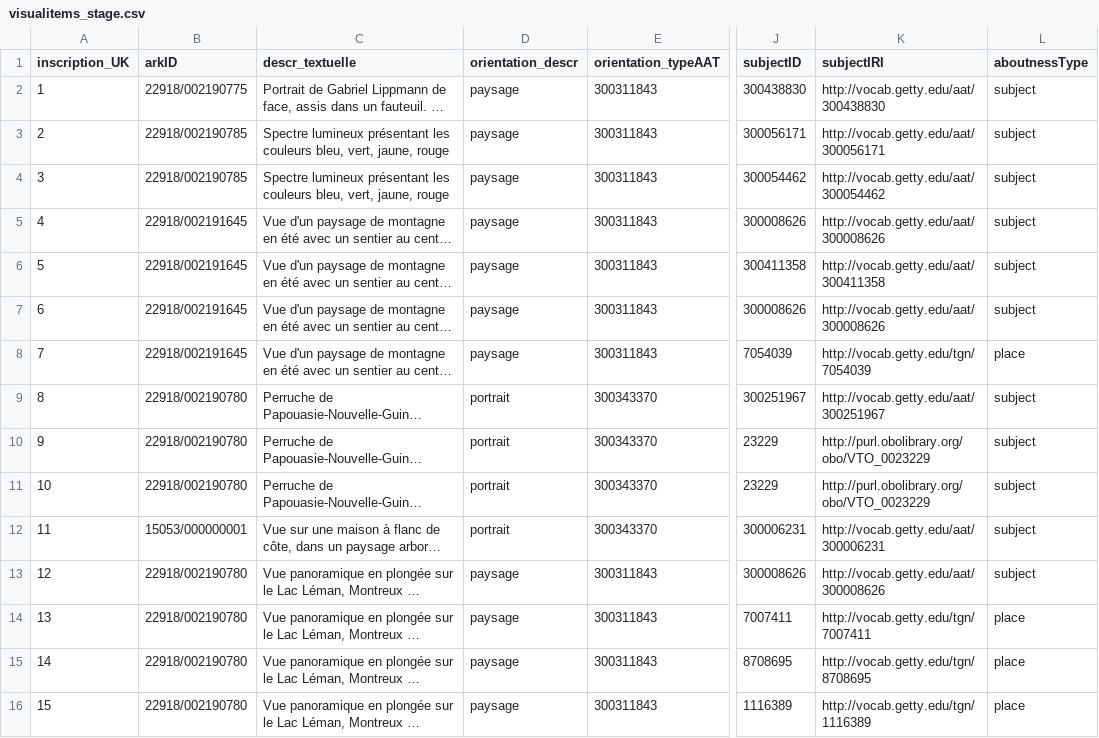
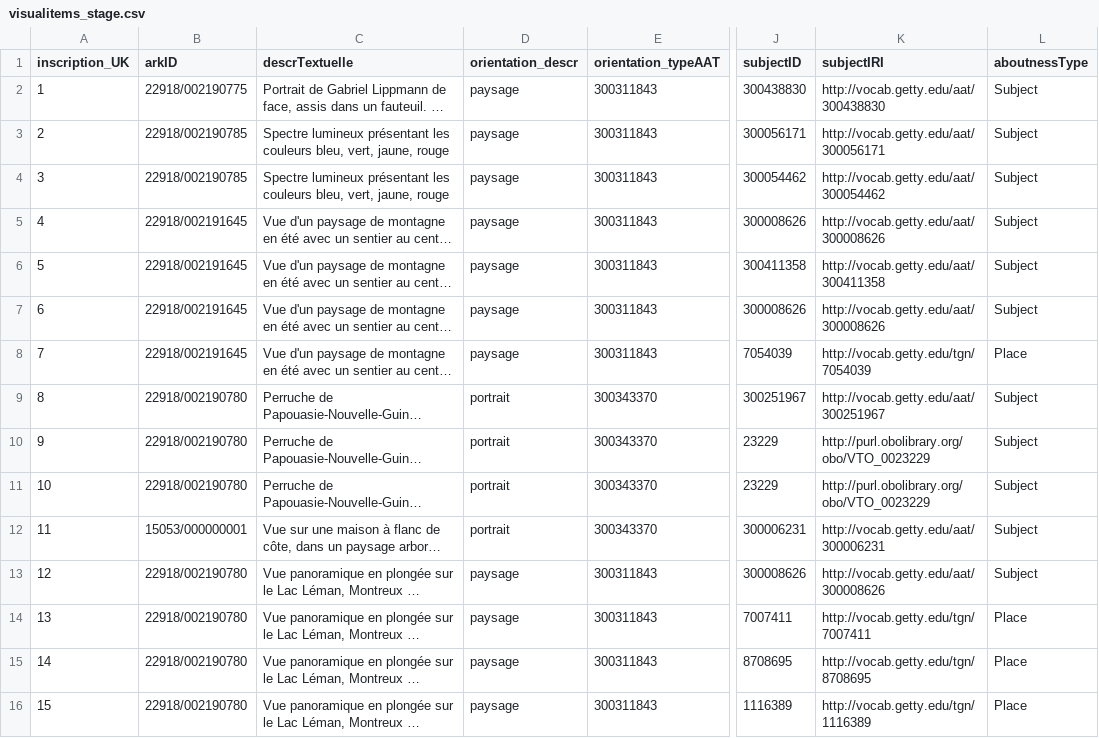
Before and after one commit to lightlogic/xrm-csvw-workflow-PhotoElysee, a CSV file: input/visualitems_stage.csv, drawn as a sheet; only a part is shown, gaps mark what is left out; long unchanged cells end in …; the diff names each change by its address in the sheet, - before the commit and + after, or states it on an @@ line.

Commit message:
correction coherence desc_textuelle descText

```diff
--- a/input/visualitems_stage.csv
+++ b/input/visualitems_stage.csv
-C1: descr_textuelle
+C1: descrTextuelle
-L2:L7 (aboutnessType): subject
+L2:L7 (aboutnessType): Subject
-L8 (aboutnessType): place
+L8 (aboutnessType): Place
-L9:L13 (aboutnessType): subject
+L9:L13 (aboutnessType): Subject
-L14:L16 (aboutnessType): place
+L14:L16 (aboutnessType): Place
```
Also changed, not shown: input/old_samples/visualcontents.csv, input/visualcontents_MASTER.csv, 10 other files.
